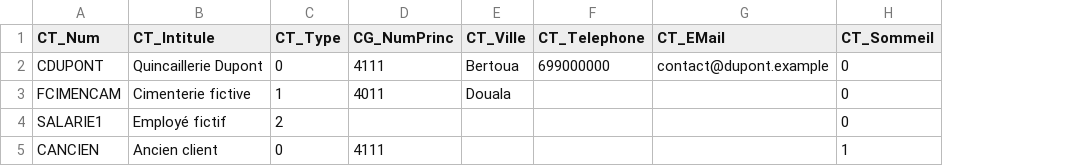
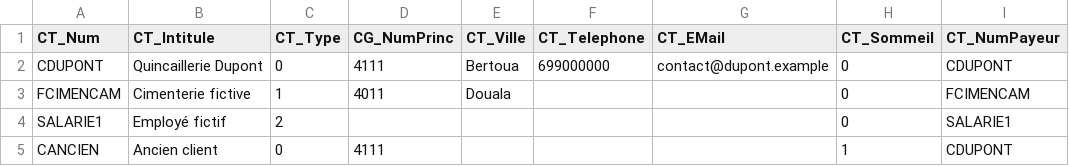
Before and after one commit to piala00/YSFTEST, a CSV file: apps/core/reprise_sage/exemple/tiers.csv, drawn as a sheet; the diff names each change by its address in the sheet, - before the commit and + after, or states it on an @@ line.

```diff
--- a/apps/core/reprise_sage/exemple/tiers.csv
+++ b/apps/core/reprise_sage/exemple/tiers.csv
+column I (CT_NumPayeur), rows 2-5: CDUPONT | FCIMENCAM | SALARIE1 | CDUPONT
```
Also changed, not shown: 59 other files.
